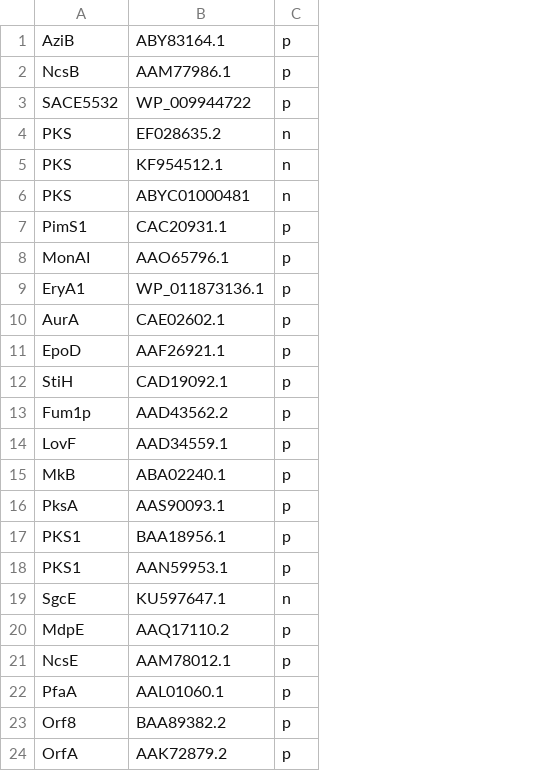
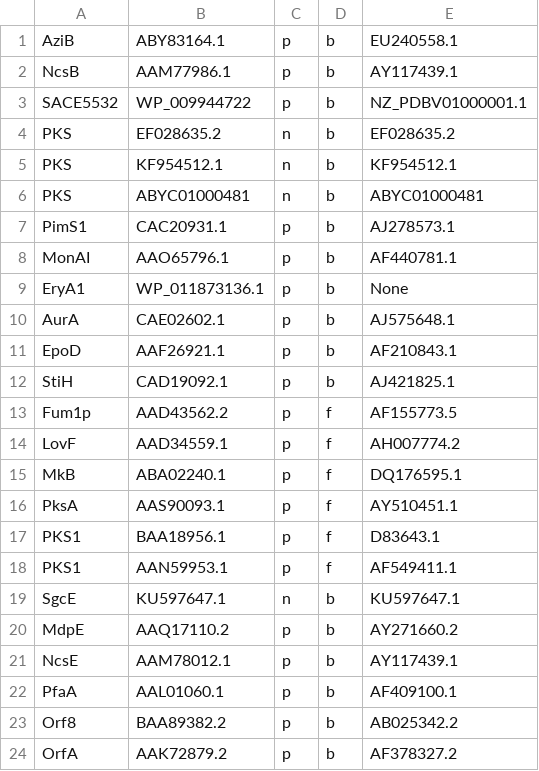
Before and after one commit to danchurch/BCIgeneClusterSurveyIdeas, a CSV file: ChenDuAccessions.csv, drawn as a sheet; the diff names each change by its address in the sheet, - before the commit and + after, or states it on an @@ line.

```diff
--- a/ChenDuAccessions.csv
+++ b/ChenDuAccessions.csv
+column D, rows 1-24: b | b | b | b | b | b | b | b | b | b | b | b | f | f | f | f | f | f | b | b | b | b | b | b
+column E, rows 1-24: EU240558.1 | AY117439.1 | NZ_PDBV01000001.1 | EF028635.2 | KF954512.1 | ABYC01000481 | AJ278573.1 | AF440781.1 | None | AJ575648.1 | AF210843.1 | AJ421825.1 | AF155773.5 | AH007774.2 | DQ176595.1 | AY510451.1 | D83643.1 | AF549411.1 | KU597647.1 | AY271660.2 | AY117439.1 | AF409100.1 | AB025342.2 | AF378327.2
```
Also changed, not shown: 6 other files.
